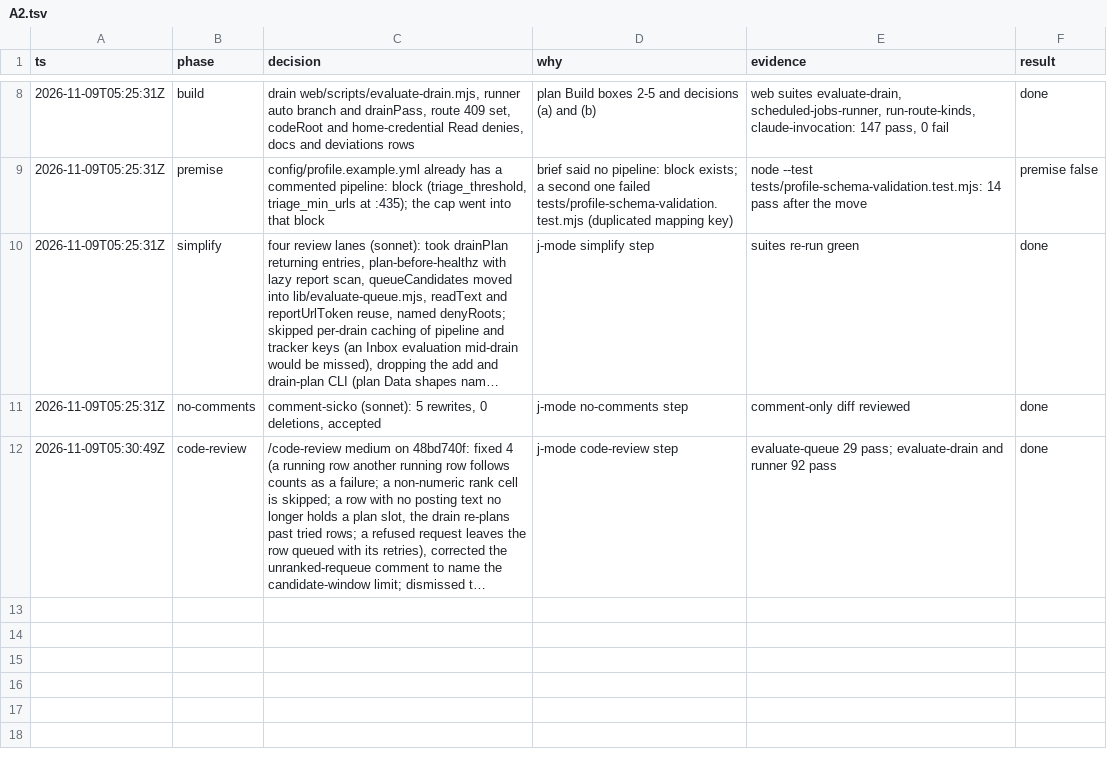
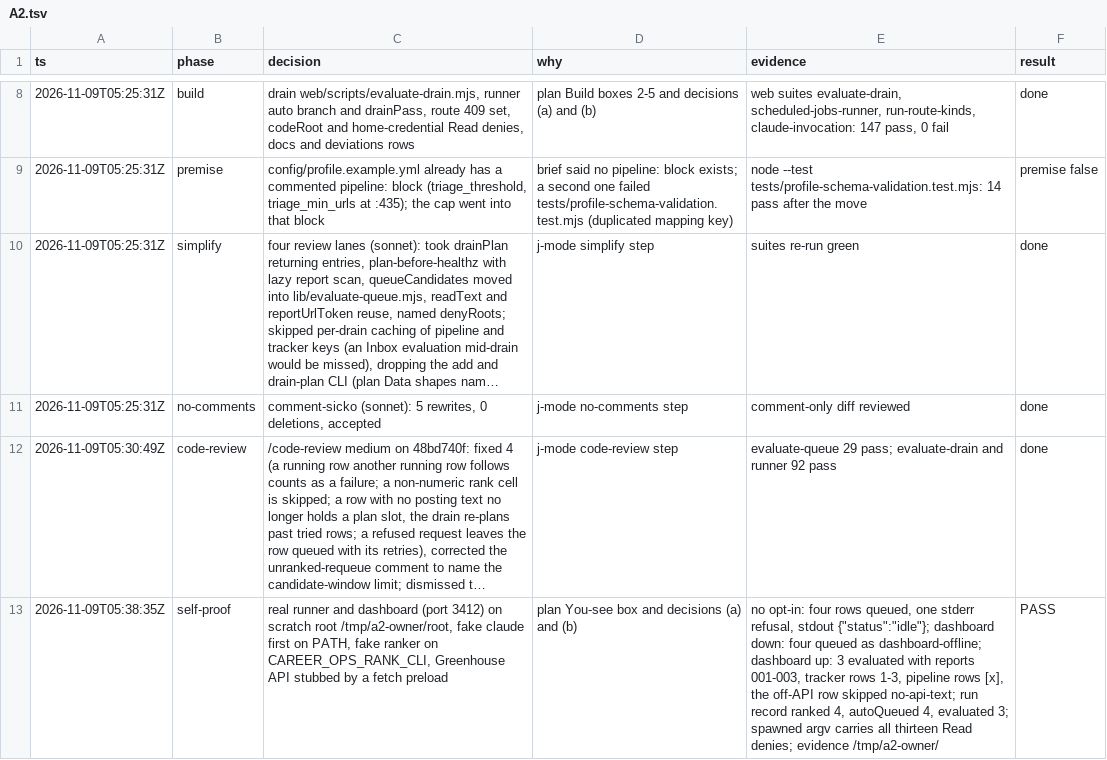
Before and after one commit to jrmatherly/career-ops, a TSV file: docs/superpowers/research/2026-11-08-scan-automation-and-platform/owners/A2.tsv, drawn as a sheet; only a part is shown, gaps mark what is left out; long unchanged cells end in …; the diff names each change by its address in the sheet, - before the commit and + after, or states it on an @@ line.

```diff
--- a/docs/superpowers/research/2026-11-08-scan-automation-and-platform/owners/A2.tsv
+++ b/docs/superpowers/research/2026-11-08-scan-automation-and-platform/owners/A2.tsv
+row 13: 2026-11-09T05:38:35Z | self-proof | real runner and dashboard (port 3412) on scratch root /tmp/a2-owner/root, fake claude first on PATH, fake ranker on CAREER_OPS_RANK_CLI, Greenhouse API stubbed by a fetch preload | plan You-see box and decisions (a) and (b) | no opt-in: four rows queued, one stderr refusal, stdout {"status":"idle"}; dashboard down: four queued as dashboard-offline; dashboard up: 3 evaluated with reports 001-003, tracker rows 1-3, pipeline rows [x], the off-API row skipped no-api-text; run record ranked 4, autoQueued 4, evaluated 3; spawned argv carries all thirteen Read denies; evidence /tmp/a2-owner/ | PASS
```
